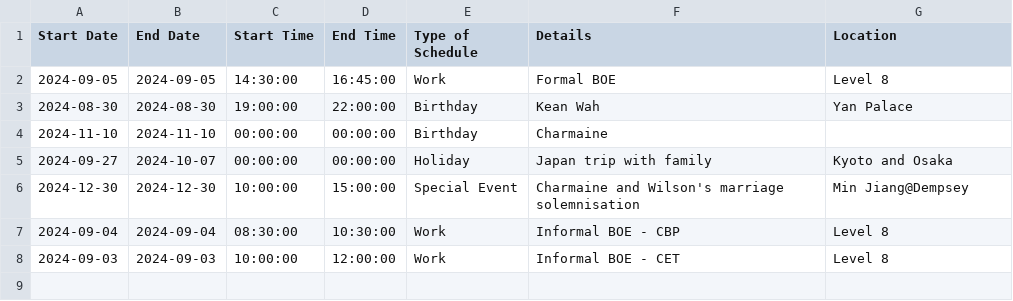
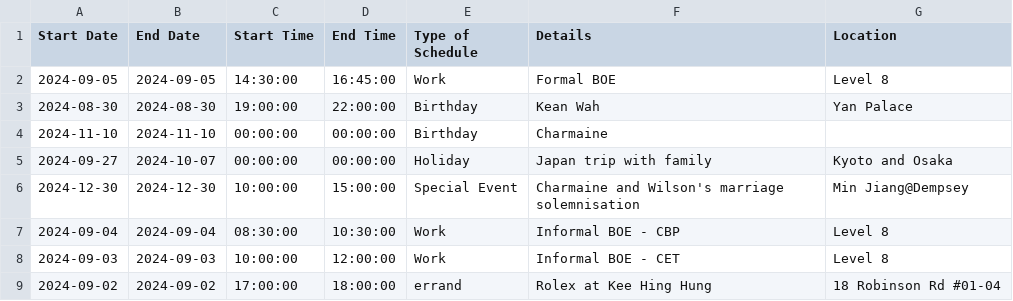
Before and after one commit to medlum/limpehGPT, a CSV file: data/calendar.csv, drawn as a sheet; the diff names each change by its address in the sheet, - before the commit and + after, or states it on an @@ line.

Commit message:
Update CSV file

```diff
--- a/data/calendar.csv
+++ b/data/calendar.csv
+row 9: 2024-09-02 | 2024-09-02 | 17:00:00 | 18:00:00 | errand | Rolex at Kee Hing Hung | 18 Robinson Rd #01-04
```
